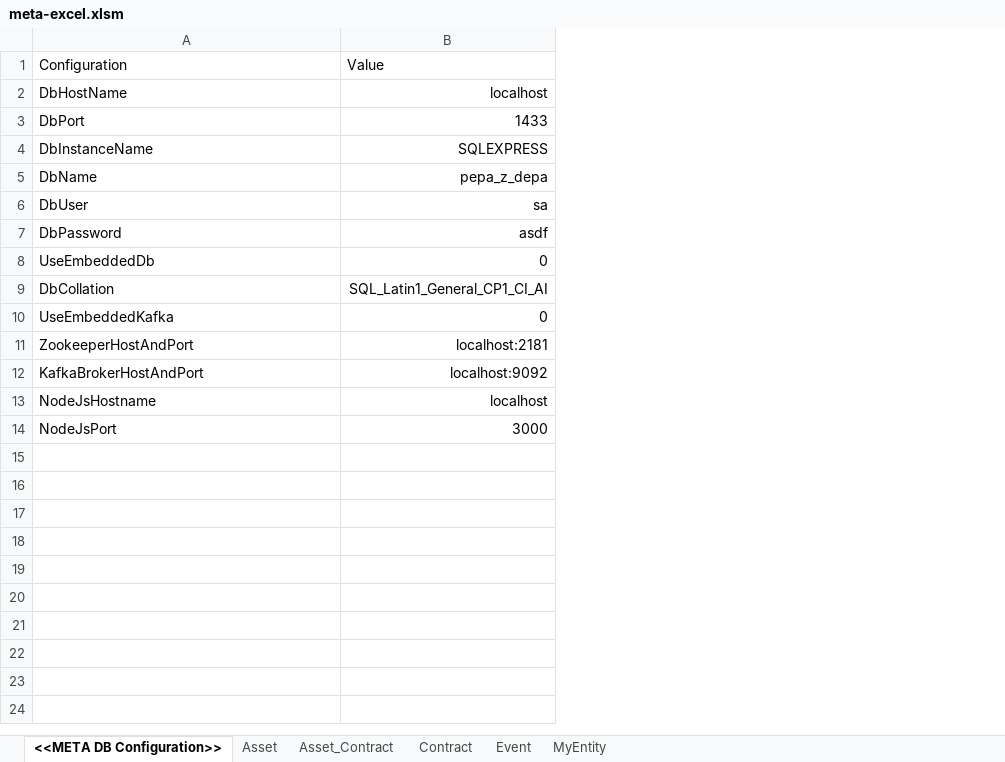
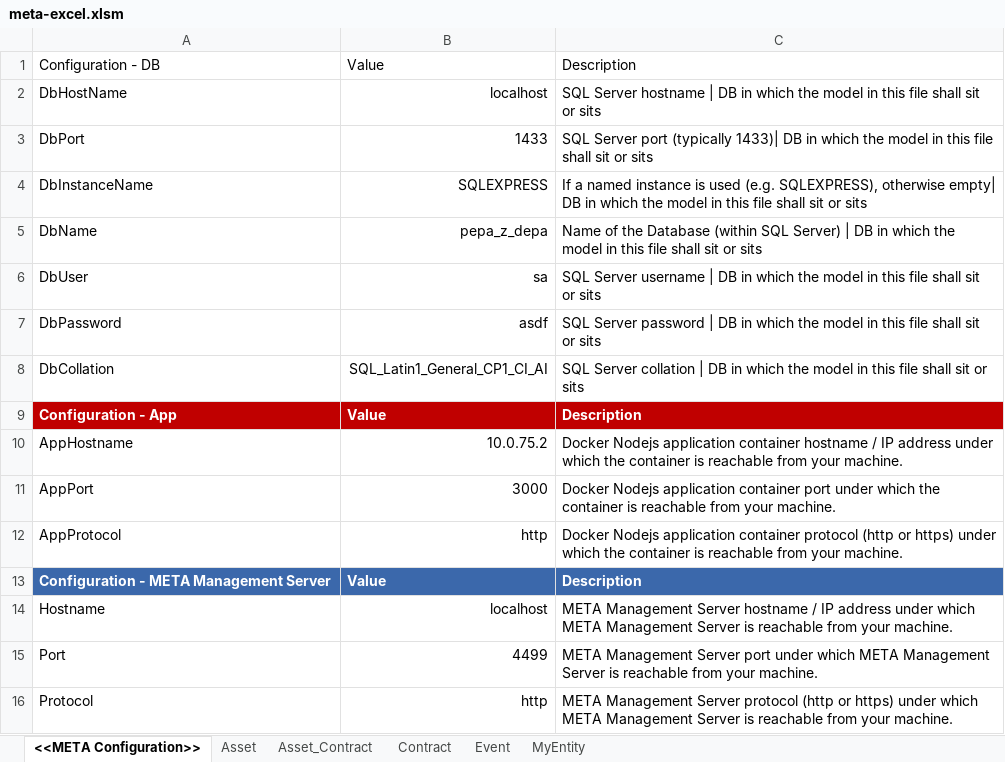
Before and after one commit to l-korous/meta, an Excel workbook: testing/excel_model_test/meta-excel.xlsm, sheet <<META Configuration>>, drawn as a sheet; values as stored, in another font and other column widths than the file's, no borders; table styles not drawn; removed rows and columns are numbered as before the commit, all else as after; the diff names each change by its address in the sheet, - before the commit and + after, or states it on an @@ line.

```diff
--- a/testing/excel_model_test/meta-excel.xlsm (sheet <<META Configuration>>)
+++ b/testing/excel_model_test/meta-excel.xlsm (sheet <<META Configuration>>)
-sheet tab: <<META DB Configuration>>
+sheet tab: <<META Configuration>>
+column C, rows 1-8: Description | SQL Server hostname | DB in which the model in this file shall sit or sits | SQL Server port (typically 1433)| DB in which the model in this file shall sit or sits | If a named instance is used (e.g. SQLEXPRESS), otherwise empty| DB in which the model in this file shall sit or sits | Name of the Database (within SQL Server) | DB in which the model in this file shall sit or sits | SQL Server username | DB in which the model in this file shall sit or sits | SQL Server password | DB in which the model in this file shall sit or sits | SQL Server collation | DB in which the model in this file shall sit or sits; row 14: META Management Server hostname / IP address under which META Management Server is reachable from your machine.
-A1: Configuration
+A1: Configuration - DB
-row 8: UseEmbeddedDb | 0
-row 10: UseEmbeddedKafka | 0
-row 11: ZookeeperHostAndPort | localhost:2181
-row 12: KafkaBrokerHostAndPort | localhost:9092
+row 9: Configuration - App | Value | Description
+row 10: AppHostname | 10.0.75.2 | Docker Nodejs application container hostname / IP address under which the container is reachable from your machine.
+row 11: AppPort | 3000 | Docker Nodejs application container port under which the container is reachable from your machine.
+row 12: AppProtocol | http | Docker Nodejs application container protocol (http or https) under which the container is reachable from your machine.
+row 13: Configuration - META Management Server | Value | Description
-A14: NodeJsHostname
+A14: Hostname
-row 14: NodeJsPort | 3000
+row 15: Port | 4499 | META Management Server port under which META Management Server is reachable from your machine.
+row 16: Protocol | http | META Management Server protocol (http or https) under which META Management Server is reachable from your machine.
```
Also changed, not shown: 10 other files.
